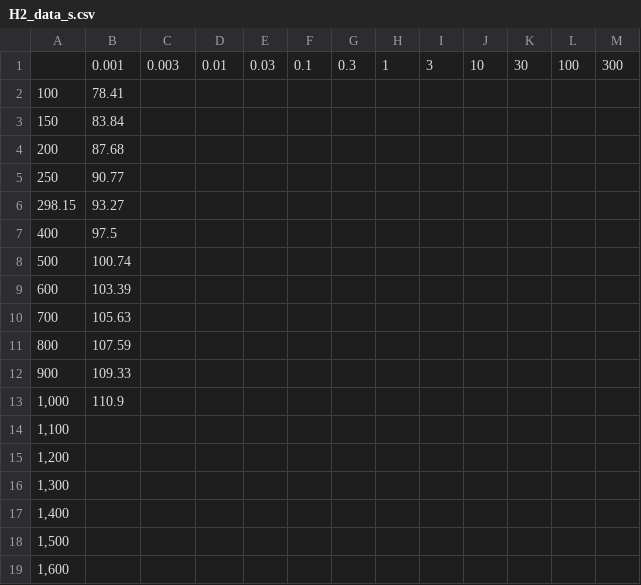
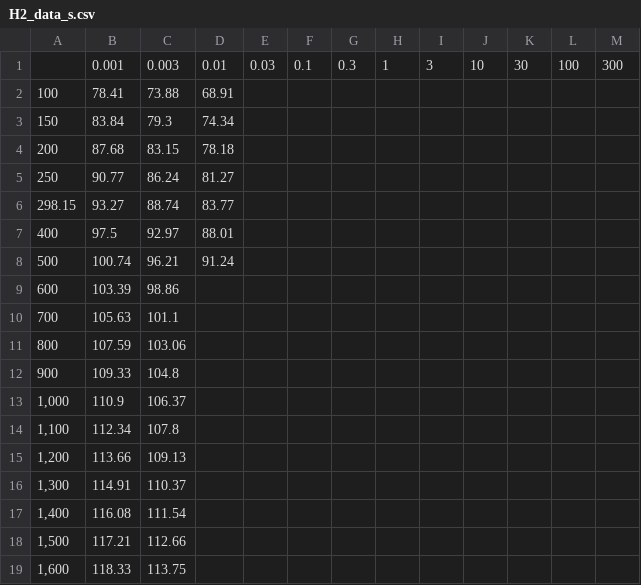
Before and after one commit to daa97/CFE, a CSV file: H2_data_s.csv, drawn as a sheet; only a part is shown; the diff covers the shown part only.

```diff
--- a/H2_data_s.csv
+++ b/H2_data_s.csv
@@ -1,19 +1,19 @@
 ,0.001,0.003,0.01,0.03,0.1,0.3,1,3,10,30,100,300
-100,78.41,,,,,,,,,,,
-150,83.84,,,,,,,,,,,
-200,87.68,,,,,,,,,,,
-250,90.77,,,,,,,,,,,
-298.15,93.27,,,,,,,,,,,
-400,97.5,,,,,,,,,,,
-500,100.74,,,,,,,,,,,
-600,103.39,,,,,,,,,,,
-700,105.63,,,,,,,,,,,
-800,107.59,,,,,,,,,,,
-900,109.33,,,,,,,,,,,
-"1,000",110.9,,,,,,,,,,,
-"1,100",,,,,,,,,,,,
-"1,200",,,,,,,,,,,,
-"1,300",,,,,,,,,,,,
-"1,400",,,,,,,,,,,,
-"1,500",,,,,,,,,,,,
-"1,600",,,,,,,,,,,,
+100,78.41,73.88,68.91,,,,,,,,,
+150,83.84,79.3,74.34,,,,,,,,,
+200,87.68,83.15,78.18,,,,,,,,,
+250,90.77,86.24,81.27,,,,,,,,,
+298.15,93.27,88.74,83.77,,,,,,,,,
+400,97.5,92.97,88.01,,,,,,,,,
+500,100.74,96.21,91.24,,,,,,,,,
+600,103.39,98.86,,,,,,,,,,
+700,105.63,101.1,,,,,,,,,,
+800,107.59,103.06,,,,,,,,,,
+900,109.33,104.8,,,,,,,,,,
+"1,000",110.9,106.37,,,,,,,,,,
+"1,100",112.34,107.8,,,,,,,,,,
+"1,200",113.66,109.13,,,,,,,,,,
+"1,300",114.91,110.37,,,,,,,,,,
+"1,400",116.08,111.54,,,,,,,,,,
+"1,500",117.21,112.66,,,,,,,,,,
+"1,600",118.33,113.75,,,,,,,,,,
```
Also changed, not shown: 84 edited cells elsewhere in this file, 1 other file.
